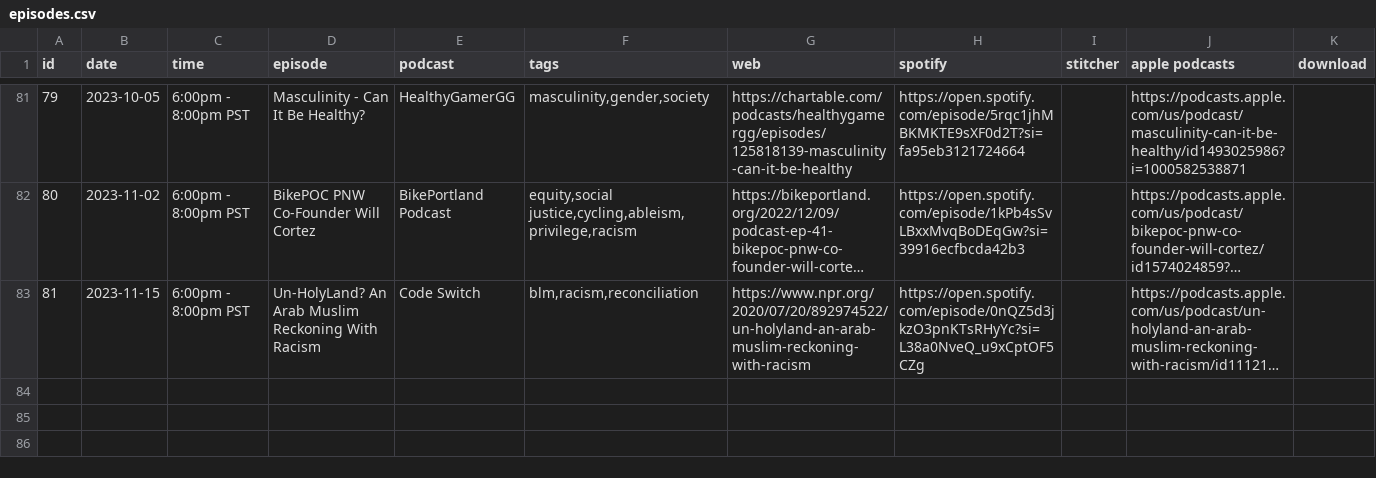
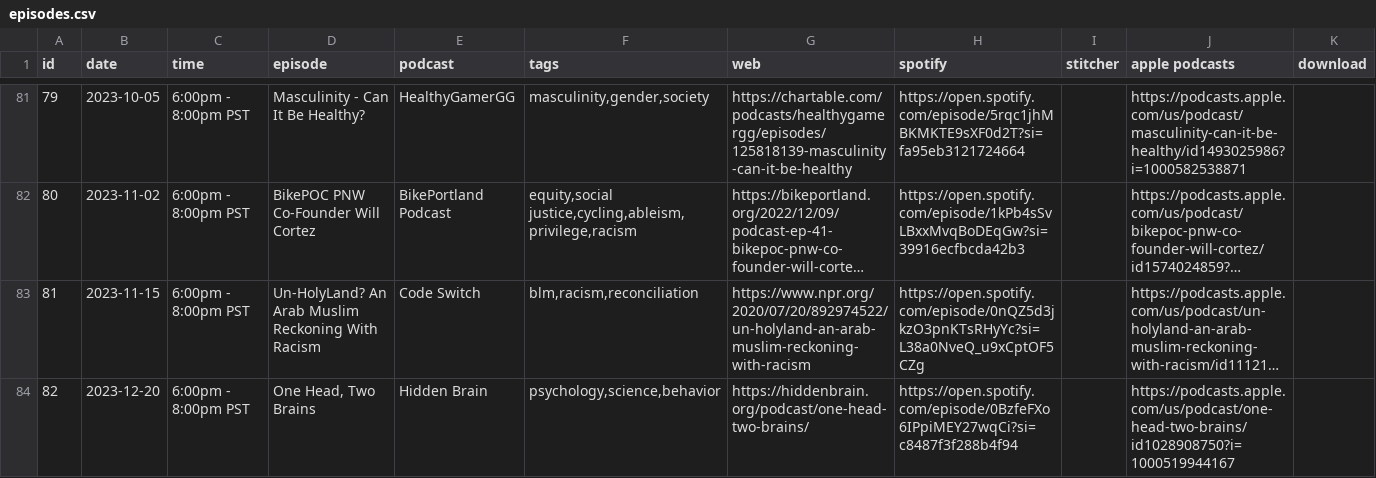
Before and after one commit to froseph/friday-podcast-club, a CSV file: episodes.csv, drawn as a sheet; only a part is shown, gaps mark what is left out; long unchanged cells end in …; the diff names each change by its address in the sheet, - before the commit and + after, or states it on an @@ line.

Commit message:
Add 20231220 podcast

```diff
--- a/episodes.csv
+++ b/episodes.csv
+row 84: 82 | 2023-12-20 | 6:00pm - 8:00pm PST | One Head, Two Brains | Hidden Brain | psychology,science,behavior | https://hiddenbrain.org/podcast/one-head-two-brains/ | https://open.spotify.com/episode/0BzfeFXo6IPpiMEY27wqCi?si=c8487f3f288b4f94 |  | https://podcasts.apple.com/us/podcast/one-head-two-brains/id1028908750?i=1000519944167
```
Also changed, not shown: 1 other file.
